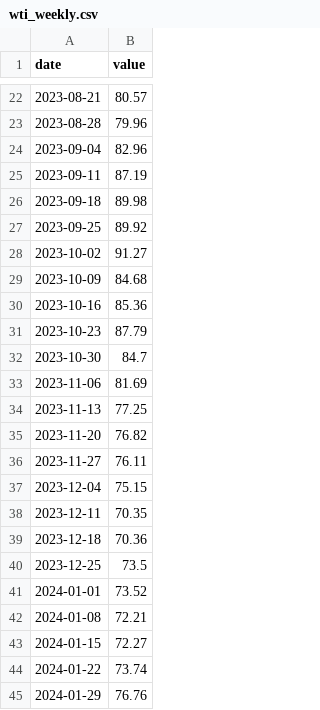
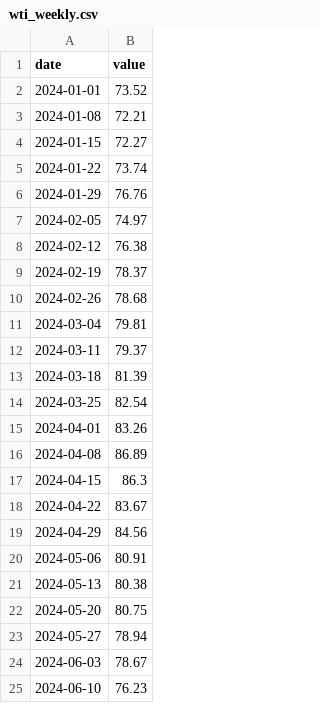
Before and after one commit to bdecon/bdecon.github.io, a CSV file: files/wti_weekly.csv, drawn as a sheet; only a part is shown, gaps mark what is left out; the shorter side is filled out with more unchanged rows; the diff covers the shown part only; the diff names each change by its address in the sheet, - before the commit and + after, or states it on an @@ line.

```diff
--- a/files/wti_weekly.csv
+++ b/files/wti_weekly.csv
-row 22: 2023-08-21 | 80.57
-row 23: 2023-08-28 | 79.96
-row 24: 2023-09-04 | 82.96
-row 25: 2023-09-11 | 87.19
-row 26: 2023-09-18 | 89.98
-row 27: 2023-09-25 | 89.92
-row 28: 2023-10-02 | 91.27
-row 29: 2023-10-09 | 84.68
-row 30: 2023-10-16 | 85.36
-row 31: 2023-10-23 | 87.79
-row 32: 2023-10-30 | 84.7
-row 33: 2023-11-06 | 81.69
-row 34: 2023-11-13 | 77.25
-row 35: 2023-11-20 | 76.82
-row 36: 2023-11-27 | 76.11
-row 37: 2023-12-04 | 75.15
-row 38: 2023-12-11 | 70.35
-row 39: 2023-12-18 | 70.36
-row 40: 2023-12-25 | 73.5
```
Also changed, not shown: 20 removed rows elsewhere in this file, files/sectbal.csv, files/wti.csv, 3 other files.
